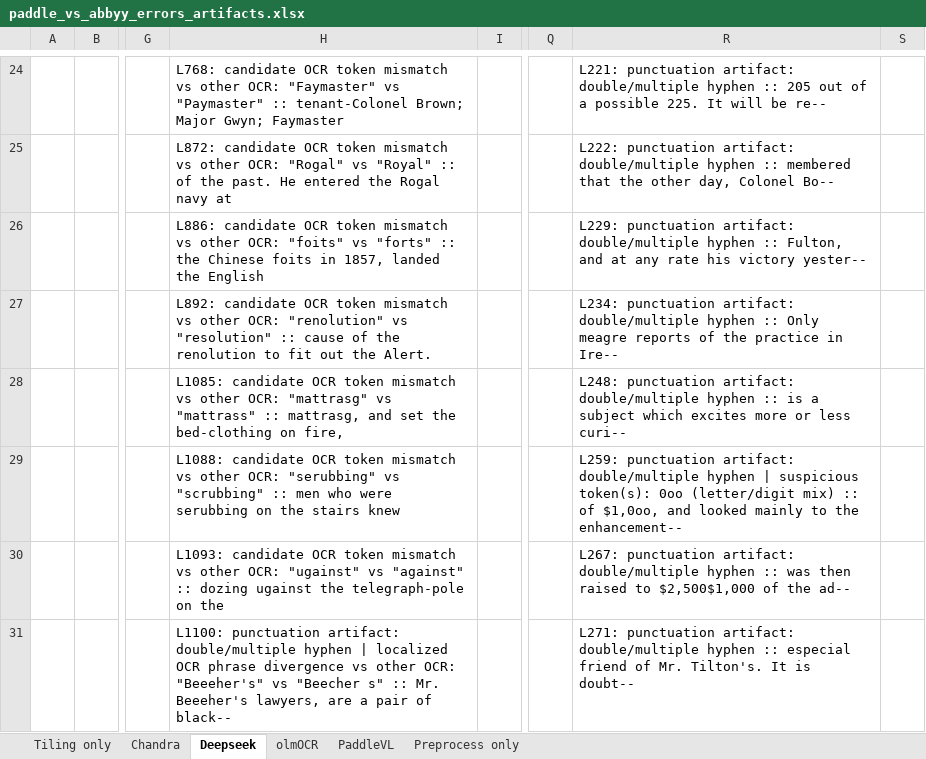
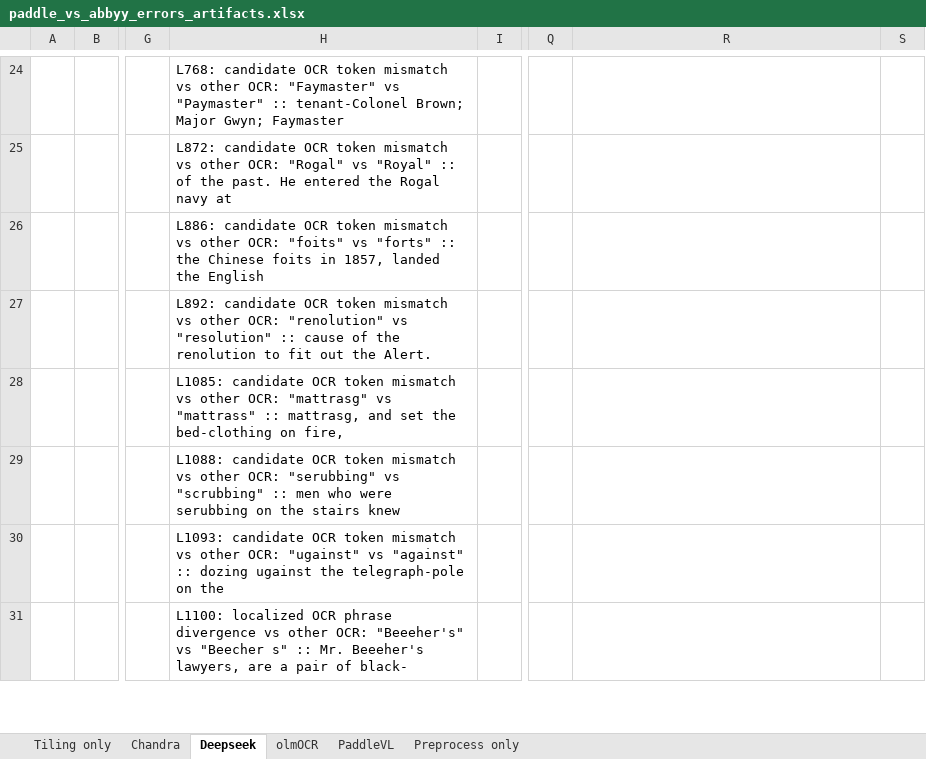
Before and after one commit to crkn-rcdr/OCR-Tool, an Excel workbook: test-results/paddle_vs_abbyy_errors_artifacts.xlsx, sheet Deepseek, drawn as a sheet; only a part is shown, gaps mark what is left out; values as stored, in another font and other column widths than the file's, no borders; the diff covers the shown part only; the diff names each change by its address in the sheet, - before the commit and + after, or states it on an @@ line.

```diff
--- a/test-results/paddle_vs_abbyy_errors_artifacts.xlsx (sheet Deepseek)
+++ b/test-results/paddle_vs_abbyy_errors_artifacts.xlsx (sheet Deepseek)
-R24: L221: punctuation artifact: double/multiple hyphen :: 205 out of a possible 225. It will be re--
+R24: (empty)
-R25: L222: punctuation artifact: double/multiple hyphen :: membered that the other day, Colonel Bo--
+R25: (empty)
-R26: L229: punctuation artifact: double/multiple hyphen :: Fulton, and at any rate his victory yester--
+R26: (empty)
-R27: L234: punctuation artifact: double/multiple hyphen :: Only meagre reports of the practice in Ire--
+R27: (empty)
-R28: L248: punctuation artifact: double/multiple hyphen :: is a subject which excites more or less curi--
+R28: (empty)
-R29: L259: punctuation artifact: double/multiple hyphen | suspicious token(s): 0oo (letter/digit mix) :: of $1,0oo, and looked mainly to the enhancement--
+R29: (empty)
-R30: L267: punctuation artifact: double/multiple hyphen :: was then raised to $2,500$1,000 of the ad--
+R30: (empty)
-H31: L1100: punctuation artifact: double/multiple hyphen | localized OCR phrase divergence vs other OCR: "Beeeher's" vs "Beecher s" :: Mr. Beeeher's lawyers, are a pair of black--
+H31: L1100: localized OCR phrase divergence vs other OCR: "Beeeher's" vs "Beecher s" :: Mr. Beeeher's lawyers, are a pair of black-
-R31: L271: punctuation artifact: double/multiple hyphen :: especial friend of Mr. Tilton's. It is doubt--
+R31: (empty)
```
Also changed, not shown: other rows of this sheet, sheet Tiling only, sheet PaddleVL, sheet olmOCR, sheet Chandra, 6 other files.
